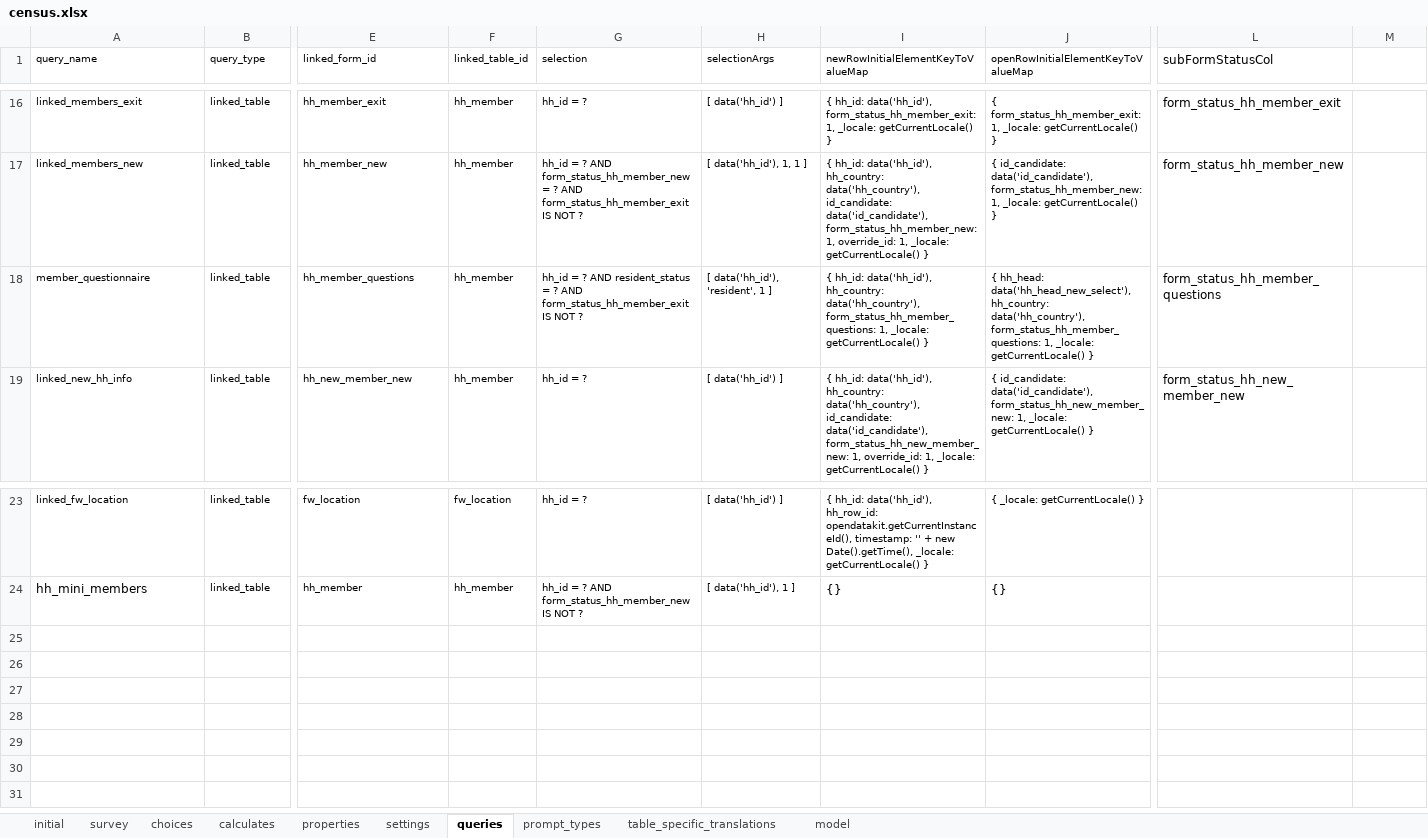
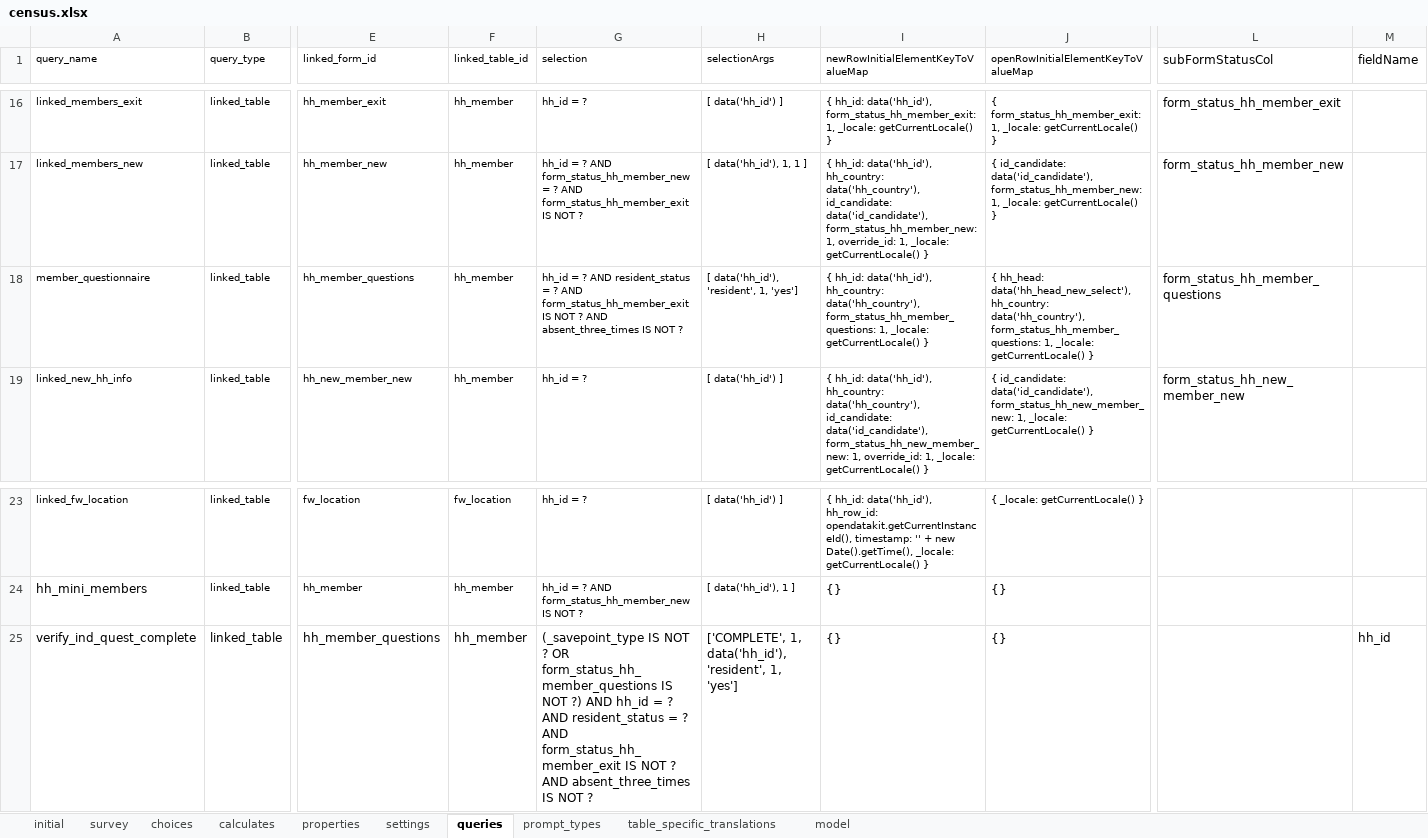
Before and after one commit to karoliscfd/bohemia, an Excel workbook: odkx/app/config/tables/census/forms/census/census.xlsx, sheet queries, drawn as a sheet; only a part is shown, gaps mark what is left out; values as stored, in another font and other column widths than the file's, no borders; rows hold the shown columns only; the diff names each change by its address in the sheet, - before the commit and + after, or states it on an @@ line.

Commit message:
Add validation for ind quest
April requests row 32 and 53 (complete)

```diff
--- a/odkx/app/config/tables/census/forms/census/census.xlsx (sheet queries)
+++ b/odkx/app/config/tables/census/forms/census/census.xlsx (sheet queries)
-M1: (empty)
+M1: fieldName
-G18 (selection): …NOT ?
+G18 (selection): …NOT ? AND absent_three_times IS NOT ?
-H18 (selectionArgs): [ data('hh_id'), 'resident', 1 ]
+H18 (selectionArgs): [ data('hh_id'), 'resident', 1, 'yes']
+row 25: verify_ind_quest_complete | linked_table | hh_member_questions | hh_member | (_savepoint_type IS NOT ? OR form_status_hh_member_questions IS NOT ?) AND hh_id = ? AND resident_status = ? AND form_status_hh_member_exit IS NOT ? AND absent_three_times IS NOT ? | ['COMPLETE', 1, data('hh_id'), 'resident', 1, 'yes'] | {} | {} |  | hh_id
```
Also changed, not shown: sheet prompt_types, sheet survey, sheet table_specific_translations, 5 other files.
